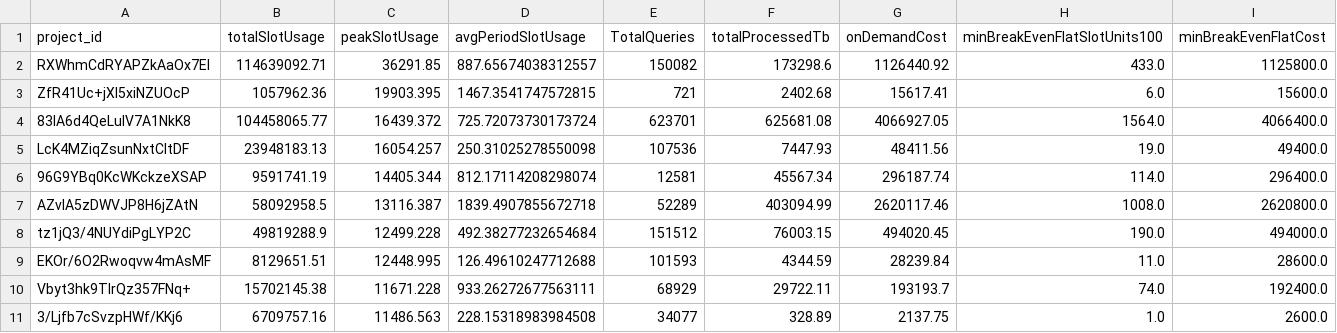
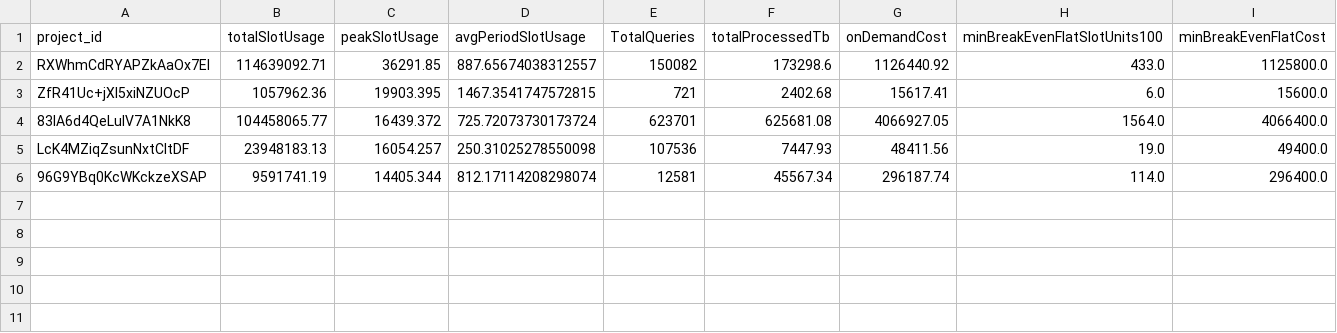
Before and after one commit to GoogleCloudPlatform/bigquery-slot-analysis, a CSV file: queries/hierarchical/many_dimensions/query_2.output.csv, drawn as a sheet.

Commit message:
Add query 2

```diff
--- a/queries/hierarchical/many_dimensions/query_2.output.csv
+++ b/queries/hierarchical/many_dimensions/query_2.output.csv
@@ -6,6 +6 @@ LcK4MZiqZsunNxtCItDF,23948183.13,16054.257,250.31025278550098,107536,7447.93,484
 96G9YBq0KcWKckzeXSAP,9591741.19,14405.344,812.17114208298074,12581,45567.34,296187.74,114.0,296400.0
-AZvlA5zDWVJP8H6jZAtN,58092958.5,13116.387,1839.4907855672718,52289,403094.99,2620117.46,1008.0,2620800.0
-tz1jQ3/4NUYdiPgLYP2C,49819288.9,12499.228,492.38277232654684,151512,76003.15,494020.45,190.0,494000.0
-EKOr/6O2Rwoqvw4mAsMF,8129651.51,12448.995,126.49610247712688,101593,4344.59,28239.84,11.0,28600.0
-Vbyt3hk9TlrQz357FNq+,15702145.38,11671.228,933.26272677563111,68929,29722.11,193193.7,74.0,192400.0
-3/Ljfb7cSvzpHWf/KKj6,6709757.16,11486.563,228.15318983984508,34077,328.89,2137.75,1.0,2600.0
```
Also changed, not shown: 1 other file.
